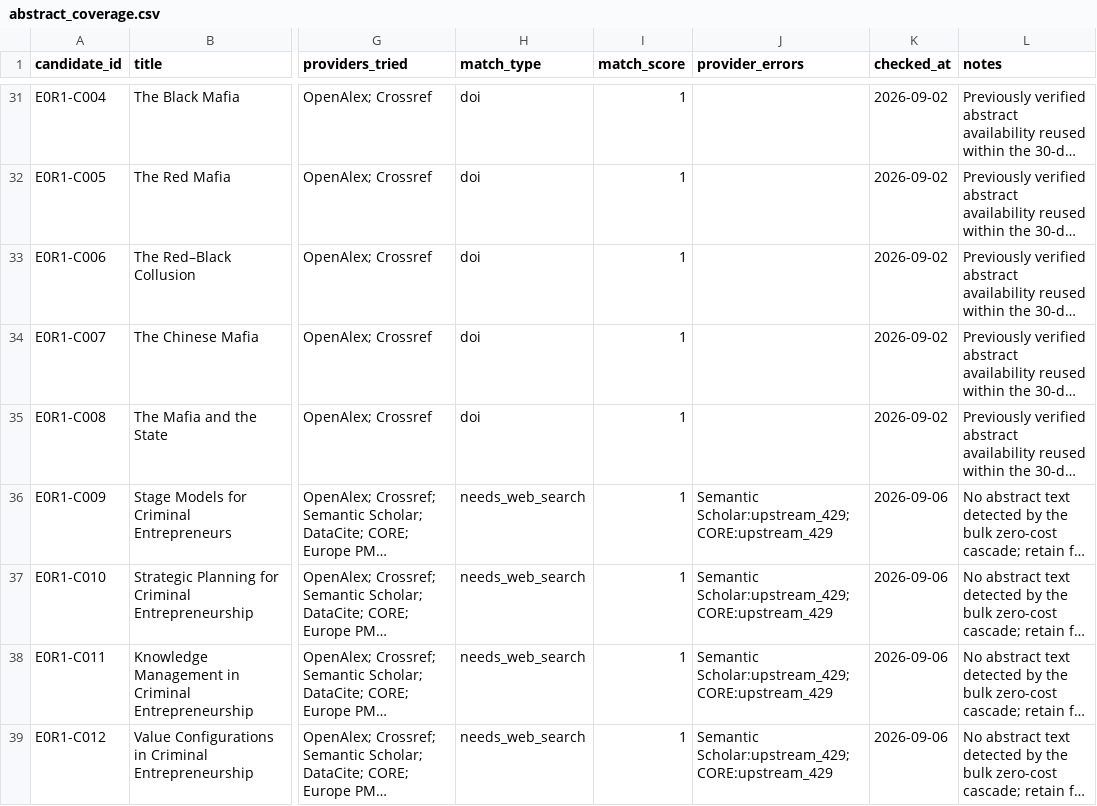
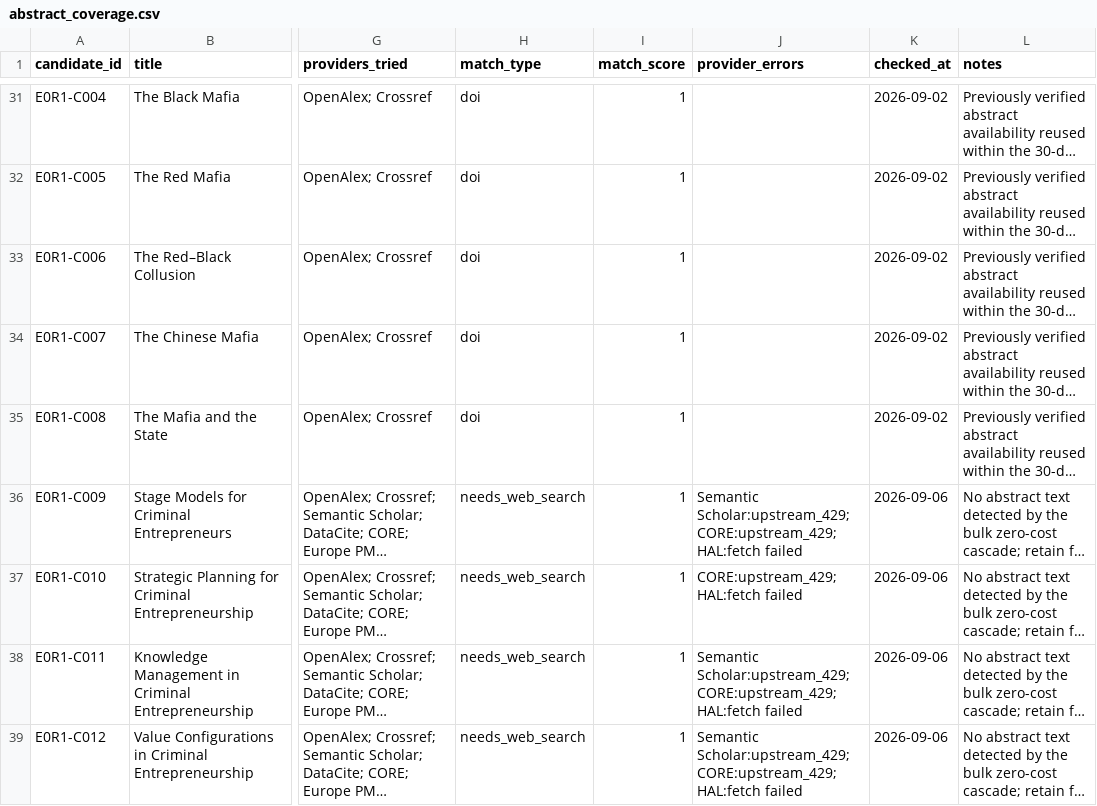
Before and after one commit to colazeta/criminal_infiltration_in_legal_economy_review, a CSV file: data/curation/abstract_coverage.csv, drawn as a sheet; only a part is shown, gaps mark what is left out; long unchanged cells end in …; the diff covers the shown part only; the diff names each change by its address in the sheet, - before the commit and + after, or states it on an @@ line.

```diff
--- a/data/curation/abstract_coverage.csv
+++ b/data/curation/abstract_coverage.csv
-J36 (provider_errors): Semantic Scholar:upstream_429; CORE:upstream_429
+J36 (provider_errors): Semantic Scholar:upstream_429; CORE:upstream_429; HAL:fetch failed
-J37 (provider_errors): Semantic Scholar:upstream_429; CORE:upstream_429
+J37 (provider_errors): CORE:upstream_429; HAL:fetch failed
-J38:J39 (provider_errors): Semantic Scholar:upstream_429; CORE:upstream_429
+J38:J39 (provider_errors): Semantic Scholar:upstream_429; CORE:upstream_429; HAL:fetch failed
```
Also changed, not shown: 75 edited cells elsewhere in this file.
